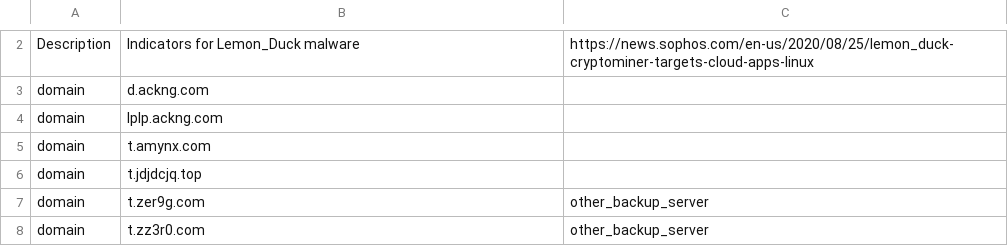
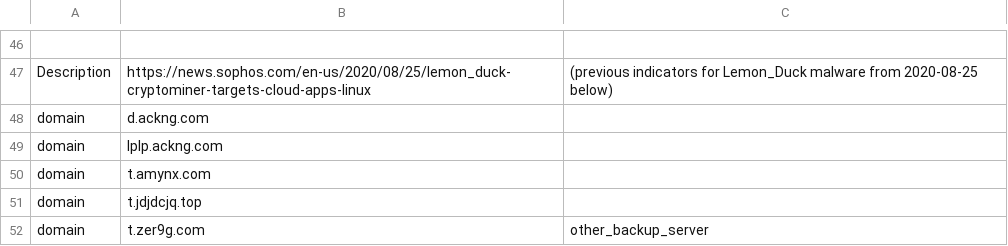
Before and after one commit to sophoslabs/IoCs, a CSV file: Trojan-LDMiner.csv, drawn as a sheet; only a part is shown, gaps mark what is left out; the shorter side is filled out with more unchanged rows; addresses are those after the commit; the diff covers the shown part only; the diff names each change by its address in the sheet, - before the commit and + after, or states it on an @@ line.

Commit message:
Add files via upload
2021-05-07 Updated indicators for Lemon_Duck relating to https://news.sophos.com/en-us/2021/05/07/new-lemon-duck-variants-exploiting-microsoft-exchange-server/

```diff
--- a/Trojan-LDMiner.csv
+++ b/Trojan-LDMiner.csv
-row 46: Description | Indicators for Lemon_Duck malware | https://news.sophos.com/en-us/2020/08/25/lemon_duck-cryptominer-targets-cloud-apps-linux
+row 46: (empty)
+row 47: Description | https://news.sophos.com/en-us/2020/08/25/lemon_duck-cryptominer-targets-cloud-apps-linux | (previous indicators for Lemon_Duck malware from 2020-08-25 below)
```
Also changed, not shown: 44 added rows elsewhere in this file.
